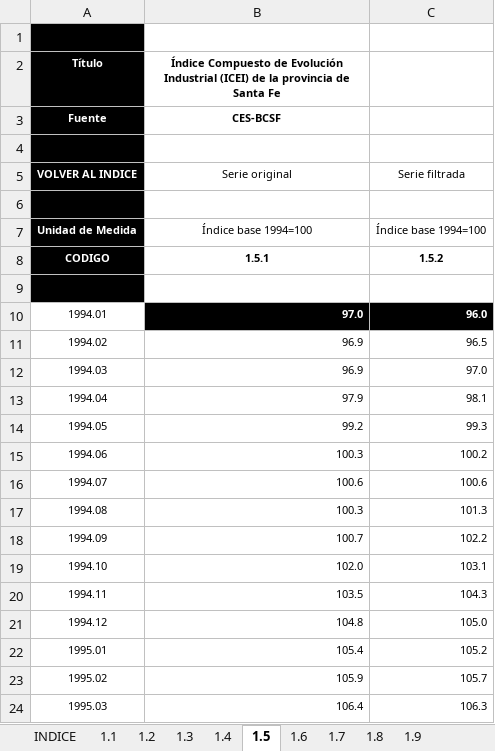
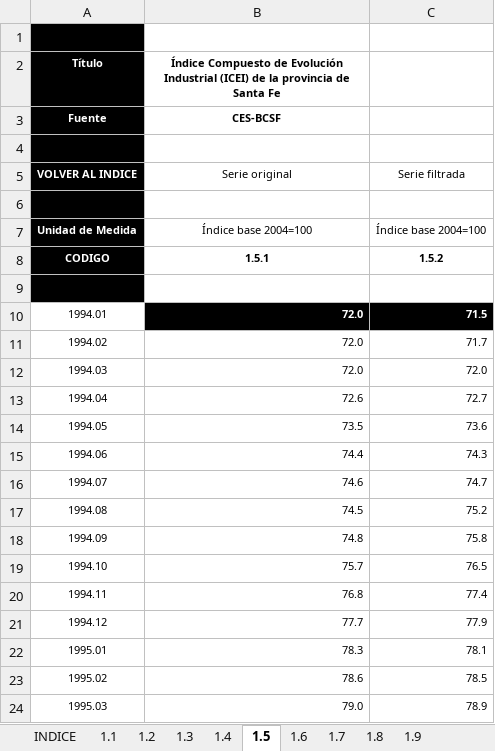
Before and after one commit to CES-BCSF/bd_ces, an Excel workbook: DB_ICA-SFE_Variables_componentes.xlsx, sheet 1.5, drawn as a sheet; only a part is shown; values as stored, in another font and other column widths than the file's, no borders; the diff covers the shown part only; the diff names each change by its address in the sheet, - before the commit and + after, or states it on an @@ line.

```diff
--- a/DB_ICA-SFE_Variables_componentes.xlsx (sheet 1.5)
+++ b/DB_ICA-SFE_Variables_componentes.xlsx (sheet 1.5)
-B7: Índice base 1994=100
+B7: Índice base 2004=100
-C7: Índice base 1994=100
+C7: Índice base 2004=100
-B10: 97.0
+B10: 72.0
-C10: 96.0
+C10: 71.5
-B11:B12: 96.9
+B11:B12: 72.0
-C11: 96.5
+C11: 71.7
-C12: 97.0
+C12: 72.0
-B13: 97.9
+B13: 72.6
-C13: 98.1
+C13: 72.7
-B14: 99.2
+B14: 73.5
-C14: 99.3
+C14: 73.6
-B15: 100.3
+B15: 74.4
-C15: 100.2
+C15: 74.3
-B16: 100.6
+B16: 74.6
-C16: 100.6
+C16: 74.7
-B17: 100.3
+B17: 74.5
-C17: 101.3
+C17: 75.2
-B18: 100.7
+B18: 74.8
-C18: 102.2
+C18: 75.8
-B19: 102.0
+B19: 75.7
-C19: 103.1
+C19: 76.5
-B20: 103.5
+B20: 76.8
-C20: 104.3
+C20: 77.4
-B21: 104.8
+B21: 77.7
-C21: 105.0
+C21: 77.9
-B22: 105.4
+B22: 78.3
-C22: 105.2
+C22: 78.1
-B23: 105.9
+B23: 78.6
-C23: 105.7
+C23: 78.5
-B24: 106.4
+B24: 79.0
-C24: 106.3
+C24: 78.9
```
Also changed, not shown: 750 edited cells and cell formats elsewhere in this sheet, sheet 1.1, sheet 1.3, sheet 1.9, sheet 1.7, sheet 1.4, sheet 1.6, 2 more sheets, formulas that keep their value.
